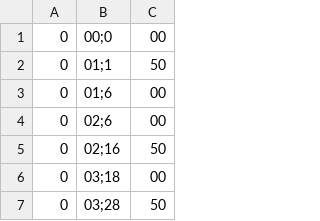
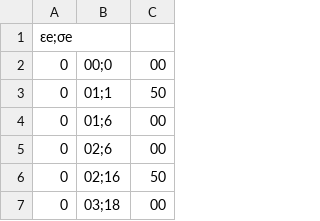
Before and after one commit to alinybeja/CSV, a CSV file: Relatório de PMT.csv, drawn as a sheet; only a part is shown; the shorter side is filled out with more unchanged rows.

Commit message:
Update Relatório de PMT.csv

```diff
--- a/Relatório de PMT.csv
+++ b/Relatório de PMT.csv
@@ -1 +1,2 @@
+εe;σe
 0,00;0,00
```
